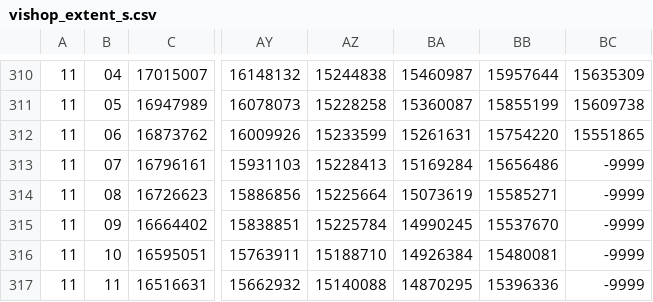
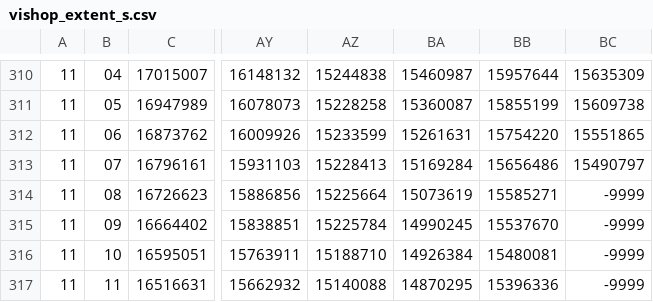
Before and after one commit to tsjuri/earthindicators, a CSV file: data/vishop_extent_s.csv, drawn as a sheet; only a part is shown, gaps mark what is left out; the diff names each change by its address in the sheet, - before the commit and + after, or states it on an @@ line.

```diff
--- a/data/vishop_extent_s.csv
+++ b/data/vishop_extent_s.csv
-BC313: -9999
+BC313: 15490797
```
Also changed, not shown: data/vishop_extent_n.csv, 2 other files.
